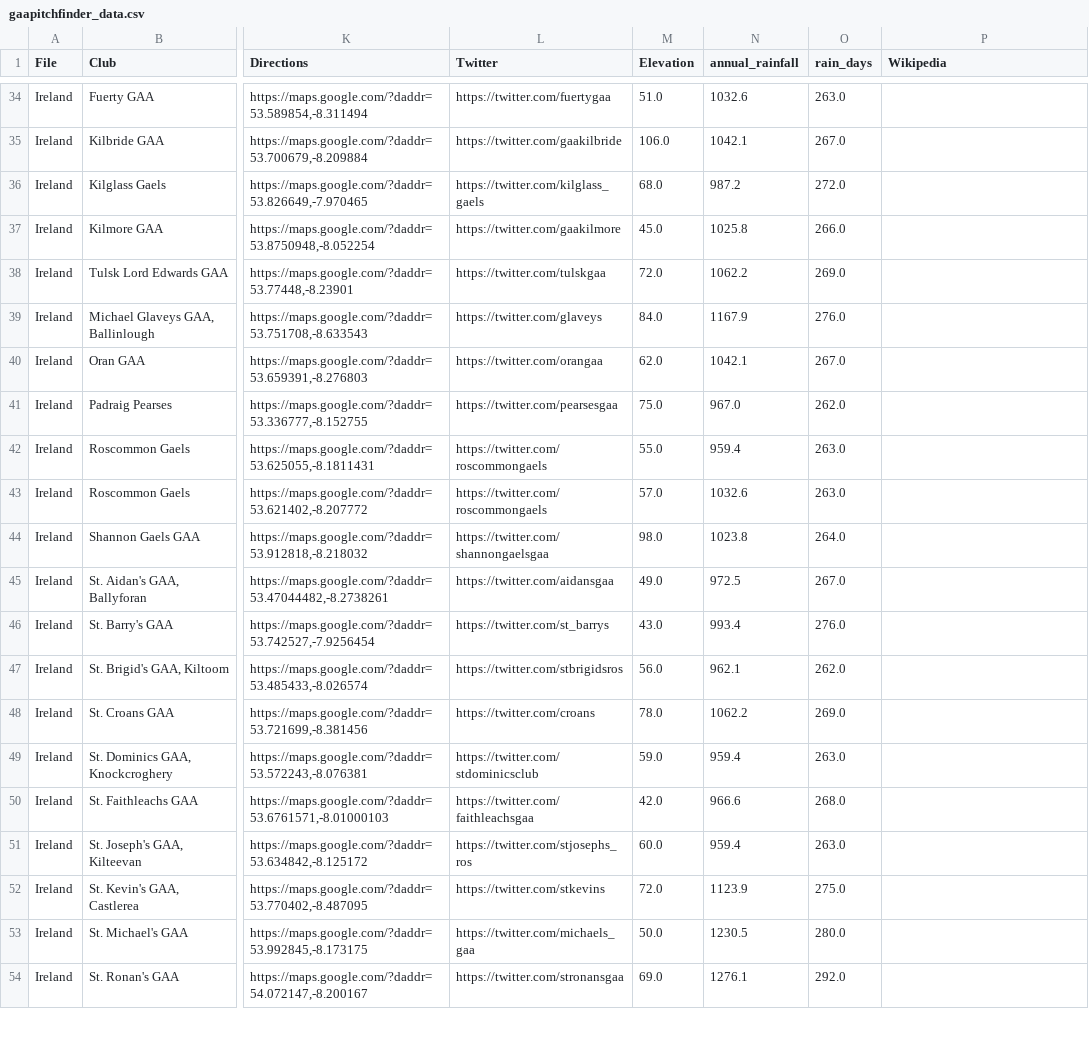
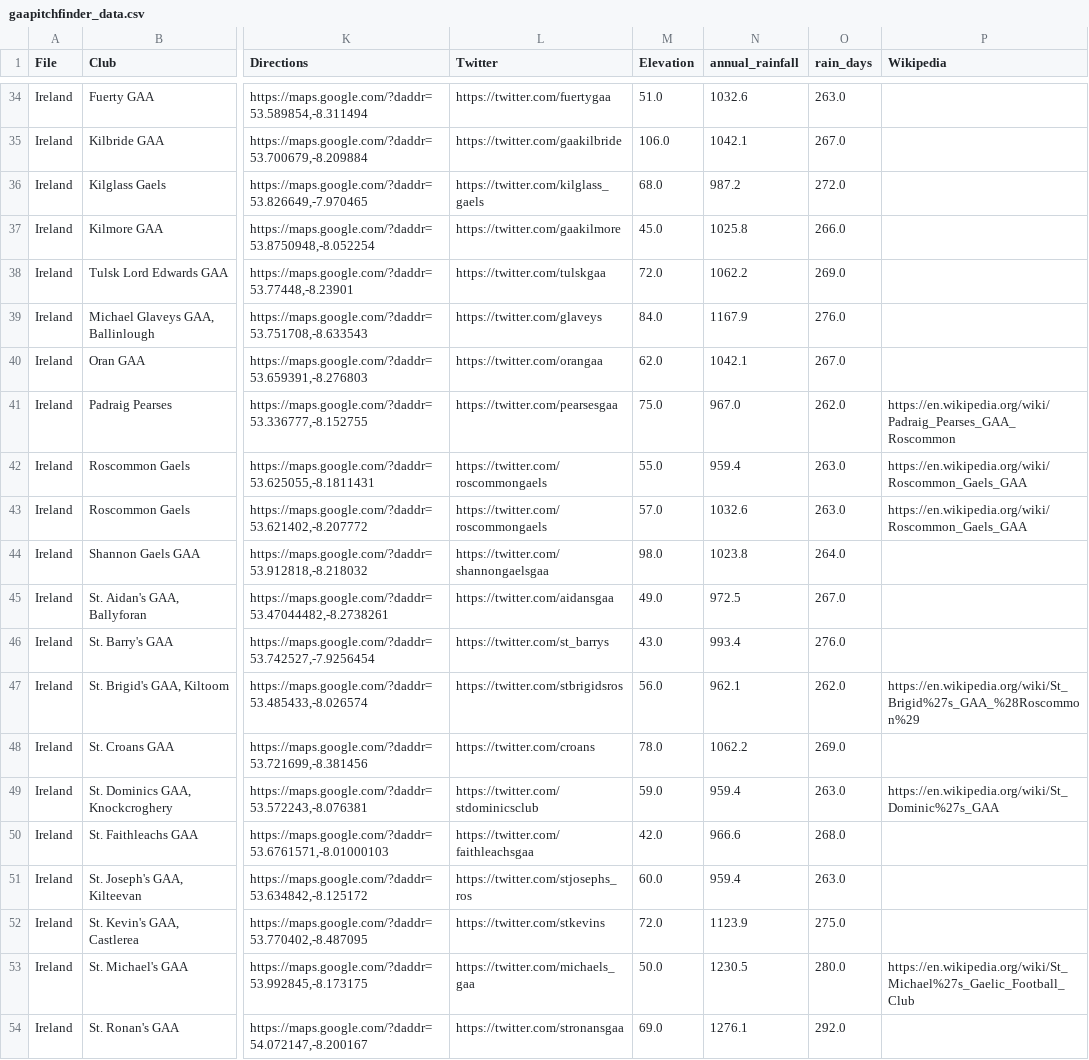
Before and after one commit to ryanmcg2203/gaapitchfinder, a CSV file: gaapitchfinder_data.csv, drawn as a sheet; only a part is shown, gaps mark what is left out; the diff covers the shown part only; the diff names each change by its address in the sheet, - before the commit and + after, or states it on an @@ line.

Commit message:
Promote reviewed Wikipedia links to dataset

```diff
--- a/gaapitchfinder_data.csv
+++ b/gaapitchfinder_data.csv
-P41 (Wikipedia): (empty)
+P41 (Wikipedia): https://en.wikipedia.org/wiki/Padraig_Pearses_GAA_Roscommon
-P42:P43 (Wikipedia): (empty)
+P42:P43 (Wikipedia): https://en.wikipedia.org/wiki/Roscommon_Gaels_GAA
-P47 (Wikipedia): (empty)
+P47 (Wikipedia): https://en.wikipedia.org/wiki/St_Brigid%27s_GAA_%28Roscommon%29
-P49 (Wikipedia): (empty)
+P49 (Wikipedia): https://en.wikipedia.org/wiki/St_Dominic%27s_GAA
-P53 (Wikipedia): (empty)
+P53 (Wikipedia): https://en.wikipedia.org/wiki/St_Michael%27s_Gaelic_Football_Club
```
Also changed, not shown: 106 edited cells elsewhere in this file.
